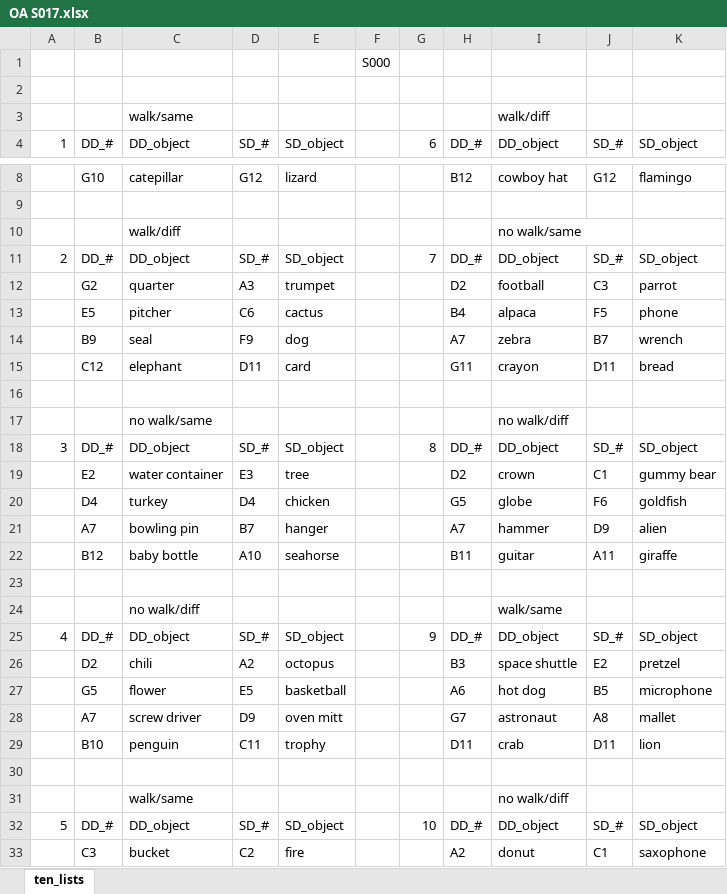
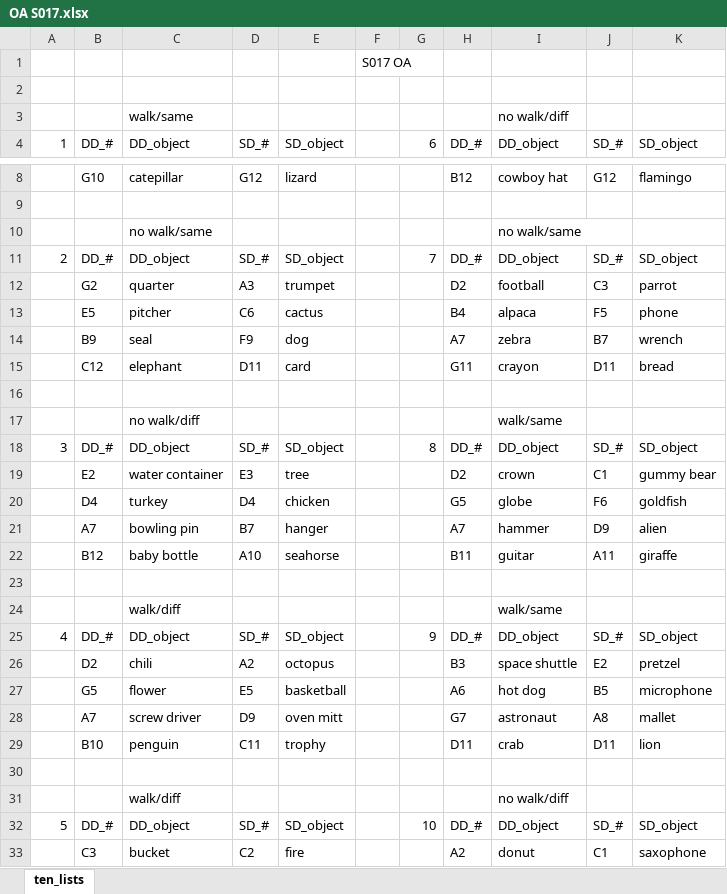
Before and after one commit to alanamuller/inflatable-project, an Excel workbook: outputs/complete_lists/Older Adults/OA S017.xlsx, sheet ten_lists, drawn as a sheet; only a part is shown, gaps mark what is left out; values as stored, in another font and other column widths than the file's, no borders; removed rows and columns are numbered as before the commit, all else as after; the diff names each change by its address in the sheet, - before the commit and + after, or states it on an @@ line.

Commit message:
updated nav stress processing script but it's not done yet, far from it
also updated an OA list

```diff
--- a/outputs/complete_lists/Older Adults/OA S017.xlsx (sheet ten_lists)
+++ b/outputs/complete_lists/Older Adults/OA S017.xlsx (sheet ten_lists)
-F1: S000
+F1: S017 OA
-I3: walk/diff
+I3: no walk/diff
-C10: walk/diff
+C10: no walk/same
-row 17:  |  | no walk/same |  |  |  |  |  | no walk/diff
+row 17:  |  | no walk/diff |  |  |  |  |  | walk/same
-C24: no walk/diff
+C24: walk/diff
-C31: walk/same
+C31: walk/diff
```
Also changed, not shown: 1 other file.
